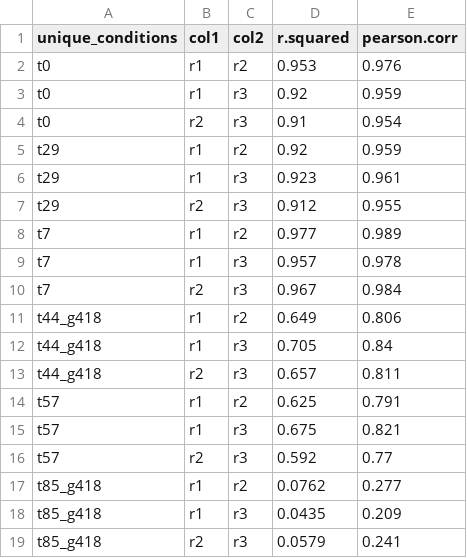
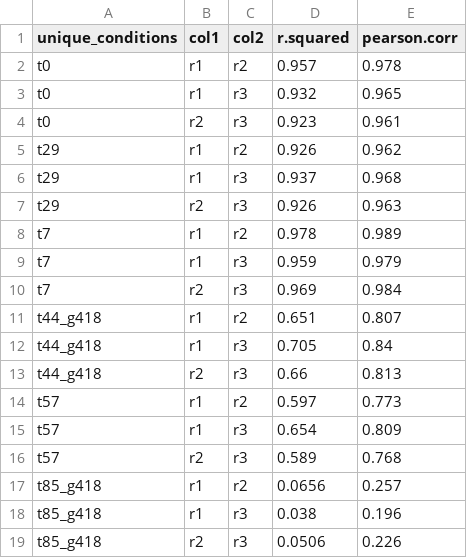
Before and after one commit to miri-2000/CRISPR_screen_analysis, a CSV file: example/results/5994_bio_norm_correlation_plots.csv, drawn as a sheet.

```diff
--- a/example/results/5994_bio_norm_correlation_plots.csv
+++ b/example/results/5994_bio_norm_correlation_plots.csv
@@ -1,19 +1,19 @@
 "unique_conditions";"col1";"col2";"r.squared";"pearson.corr"
-"t0";"r1";"r2";0.953;0.976
-"t0";"r1";"r3";0.92;0.959
-"t0";"r2";"r3";0.91;0.954
-"t29";"r1";"r2";0.92;0.959
-"t29";"r1";"r3";0.923;0.961
-"t29";"r2";"r3";0.912;0.955
-"t7";"r1";"r2";0.977;0.989
-"t7";"r1";"r3";0.957;0.978
-"t7";"r2";"r3";0.967;0.984
-"t44_g418";"r1";"r2";0.649;0.806
+"t0";"r1";"r2";0.957;0.978
+"t0";"r1";"r3";0.932;0.965
+"t0";"r2";"r3";0.923;0.961
+"t29";"r1";"r2";0.926;0.962
+"t29";"r1";"r3";0.937;0.968
+"t29";"r2";"r3";0.926;0.963
+"t7";"r1";"r2";0.978;0.989
+"t7";"r1";"r3";0.959;0.979
+"t7";"r2";"r3";0.969;0.984
+"t44_g418";"r1";"r2";0.651;0.807
 "t44_g418";"r1";"r3";0.705;0.84
-"t44_g418";"r2";"r3";0.657;0.811
-"t57";"r1";"r2";0.625;0.791
-"t57";"r1";"r3";0.675;0.821
-"t57";"r2";"r3";0.592;0.77
-"t85_g418";"r1";"r2";0.0762;0.277
-"t85_g418";"r1";"r3";0.0435;0.209
-"t85_g418";"r2";"r3";0.0579;0.241
+"t44_g418";"r2";"r3";0.66;0.813
+"t57";"r1";"r2";0.597;0.773
+"t57";"r1";"r3";0.654;0.809
+"t57";"r2";"r3";0.589;0.768
+"t85_g418";"r1";"r2";0.0656;0.257
+"t85_g418";"r1";"r3";0.038;0.196
+"t85_g418";"r2";"r3";0.0506;0.226
```
Also changed, not shown: example/results/5994_counts_summary.csv, example/results/5994_data_prep.csv, 47 other files.
